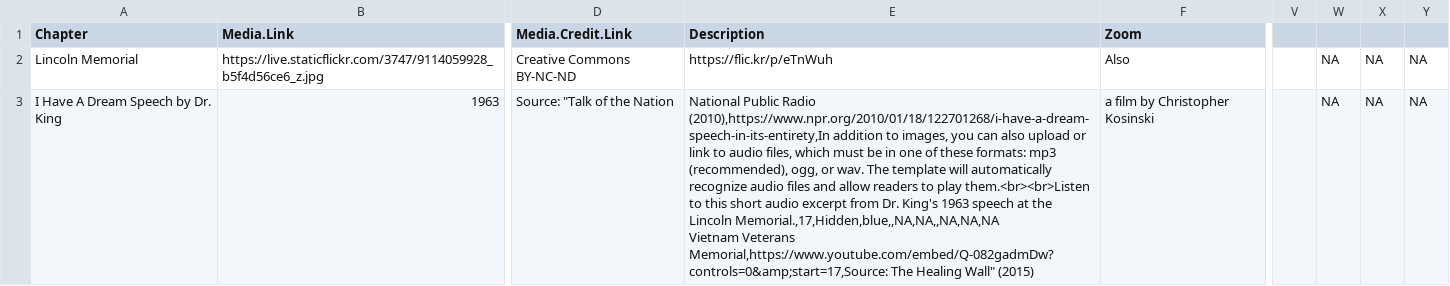
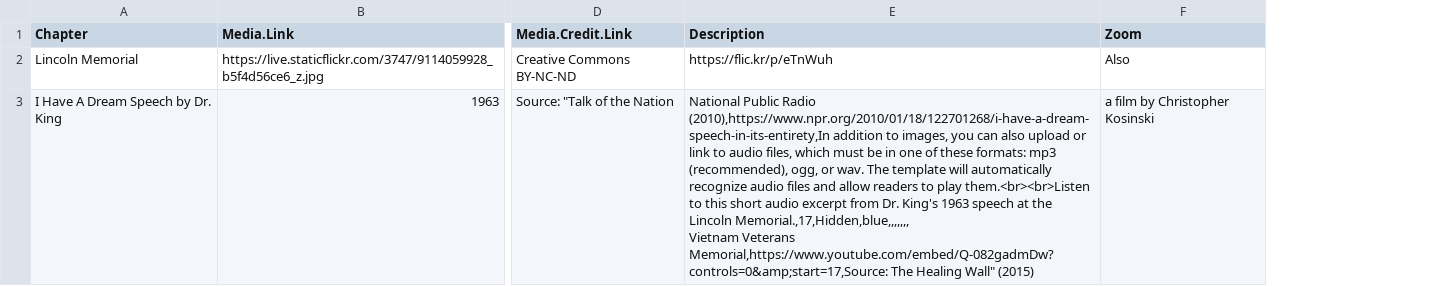
Before and after one commit to paul-shannon/leaflet-storymaps, a CSV file: csv/Chapters.csv, drawn as a sheet; only a part is shown, gaps mark what is left out; ↵ is a line break in a cell; the diff names each change by its address in the sheet, - before the commit and + after, or states it on an @@ line.

Commit message:
NA now space

```diff
--- a/csv/Chapters.csv
+++ b/csv/Chapters.csv
-column V, empty
-column W, rows 2-3: NA | NA
-column X, rows 2-3: NA | NA
-column Y, rows 2-3: NA | NA
-E3 (Description): …the Lincoln Memorial.,17,Hidden,blue,,NA,NA,,NA,NA,NA ↵ Vietnam Veterans…
+E3 (Description): …the Lincoln Memorial.,17,Hidden,blue,,,,,,, ↵ Vietnam Veterans…
```
